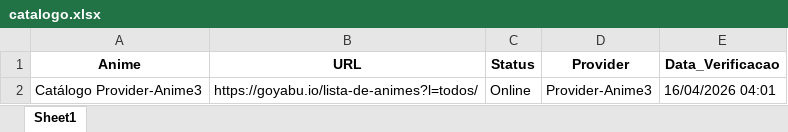
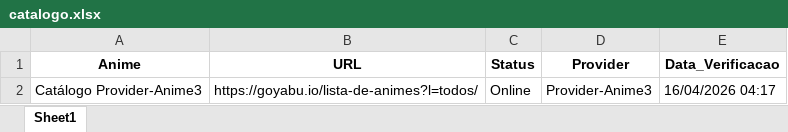
Before and after one commit to kaykewf13/SUGOIAPI, an Excel workbook: output/catalogo.xlsx, sheet Sheet1, drawn as a sheet; values as stored, in another font and other column widths than the file's, no borders; the diff names each change by its address in the sheet, - before the commit and + after, or states it on an @@ line.

```diff
--- a/output/catalogo.xlsx (sheet Sheet1)
+++ b/output/catalogo.xlsx (sheet Sheet1)
-E2 (Data_Verificacao): 16/04/2026 04:01
+E2 (Data_Verificacao): 16/04/2026 04:17
```
Also changed, not shown: 2 other files.
